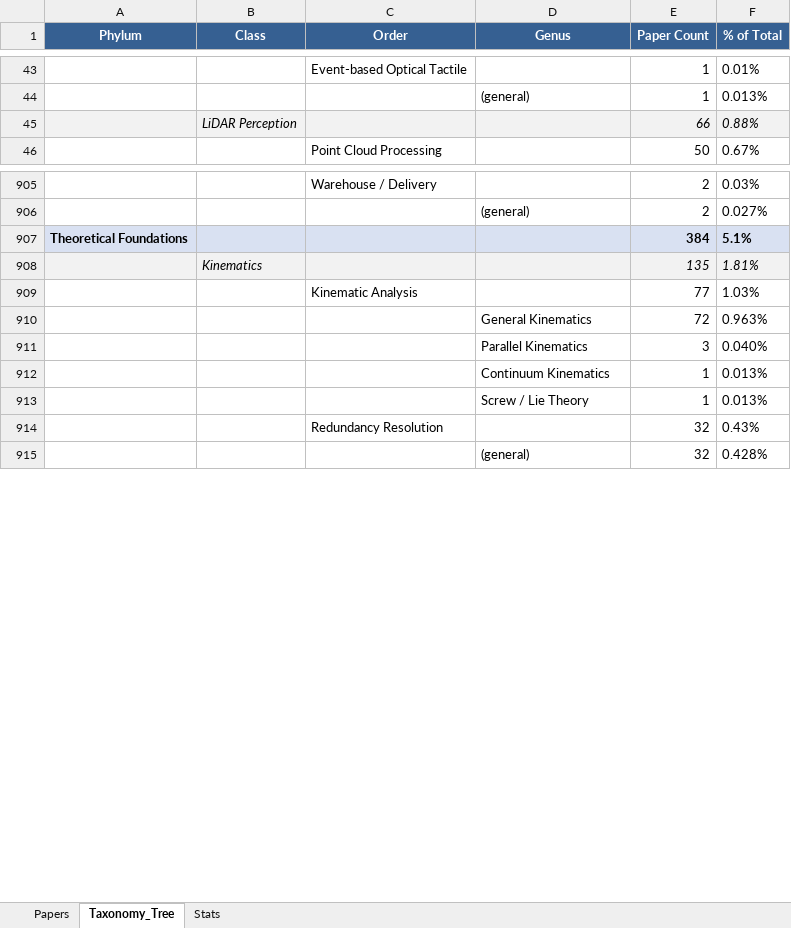
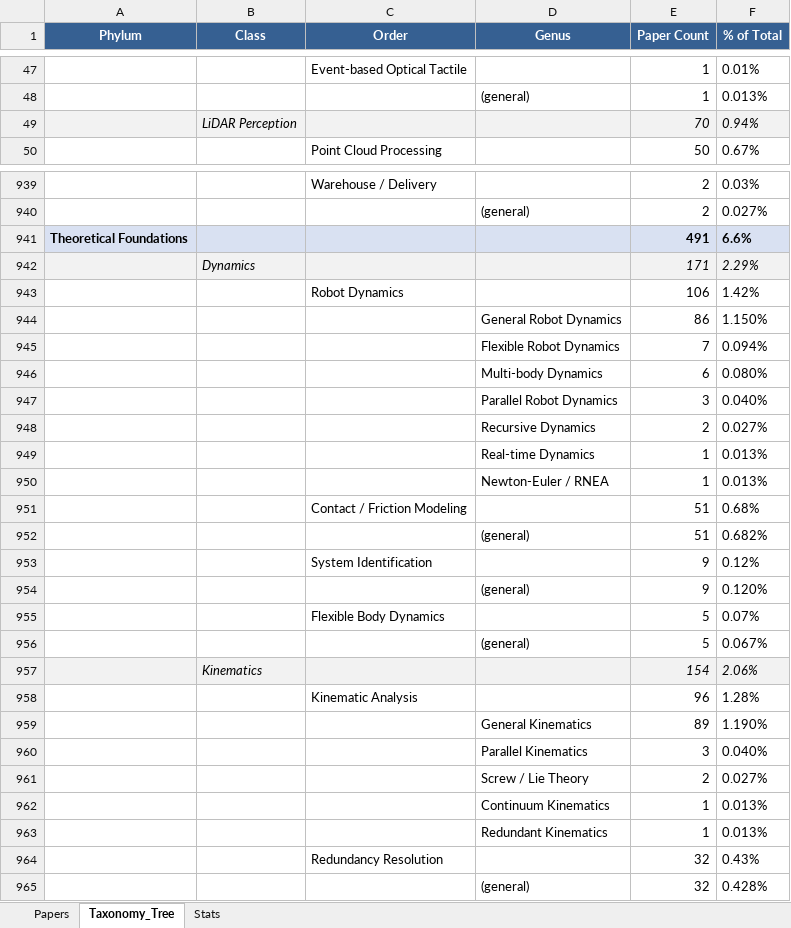
Before and after one commit to gisbi-kim/robotics-paper-phylogeny, an Excel workbook: robotics_taxonomy.xlsx, sheet Taxonomy_Tree, drawn as a sheet; only a part is shown, gaps mark what is left out; values as stored, in another font and other column widths than the file's, no borders; removed rows and columns are numbered as before the commit, all else as after; the diff covers the shown part only; the diff names each change by its address in the sheet, - before the commit and + after, or states it on an @@ line.

```diff
--- a/robotics_taxonomy.xlsx (sheet Taxonomy_Tree)
+++ b/robotics_taxonomy.xlsx (sheet Taxonomy_Tree)
-row 45:  | LiDAR Perception |  |  | 66 | 0.88%
+row 49:  | LiDAR Perception |  |  | 70 | 0.94%
-E941 (Paper Count): 384
+E941 (Paper Count): 491
-F941 (% of Total): 5.1%
+F941 (% of Total): 6.6%
-row 908:  | Kinematics |  |  | 135 | 1.81%
-row 909:  |  | Kinematic Analysis |  | 77 | 1.03%
-row 910:  |  |  | General Kinematics | 72 | 0.963%
+row 942:  | Dynamics |  |  | 171 | 2.29%
+row 943:  |  | Robot Dynamics |  | 106 | 1.42%
+row 944:  |  |  | General Robot Dynamics | 86 | 1.150%
+row 945:  |  |  | Flexible Robot Dynamics | 7 | 0.094%
+row 946:  |  |  | Multi-body Dynamics | 6 | 0.080%
@@ row 928 moved to row 947: Parallel Robot Dynamics @@
@@ row 929 moved to row 948: Recursive Dynamics @@
@@ row 930 moved to row 949: Real-time Dynamics @@
@@ row 931 moved to row 950: Newton-Euler / RNEA @@
+row 951:  |  | Contact / Friction Modeling |  | 51 | 0.68%
+row 952:  |  |  | (general) | 51 | 0.682%
+row 953:  |  | System Identification |  | 9 | 0.12%
+row 954:  |  |  | (general) | 9 | 0.120%
@@ row 936 moved to row 955: Flexible Body Dynamics @@
@@ row 482 moved to row 956: (general) @@
+row 957:  | Kinematics |  |  | 154 | 2.06%
+row 958:  |  | Kinematic Analysis |  | 96 | 1.28%
+row 959:  |  |  | General Kinematics | 89 | 1.190%
+row 961:  |  |  | Screw / Lie Theory | 2 | 0.027%
-D963 (Genus): Screw / Lie Theory
+D963 (Genus): Redundant Kinematics
```
Also changed, not shown: 149 added rows, 116 removed rows, 53 moved rows and 29 edited cells elsewhere in this sheet, sheet Papers, sheet Stats, 3 other files.
